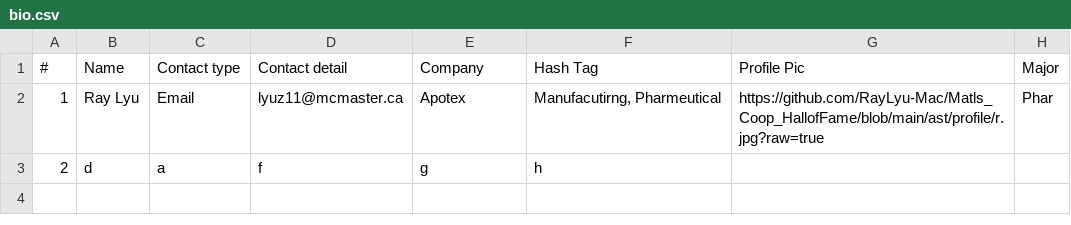
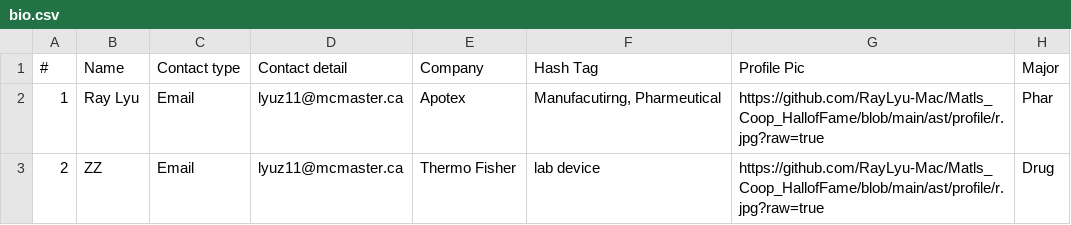
Before and after one commit to RayLyu-Mac/Matls_Coop_HallofFame, a CSV file: ast/csv/bio.csv, drawn as a sheet.

```diff
--- a/ast/csv/bio.csv
+++ b/ast/csv/bio.csv
@@ -2,2 +2,2 @@
 1,Ray Lyu,Email,lyuz11@mcmaster.ca,Apotex,"Manufacutirng, Pharmeutical",https://github.com/RayLyu-Mac/Matls_Coop_HallofFame/blob/main/ast/profile/r.jpg?raw=true,Phar
-2,d,a,f,g,h,,
+2,ZZ,Email,lyuz11@mcmaster.ca,Thermo Fisher,lab device,https://github.com/RayLyu-Mac/Matls_Coop_HallofFame/blob/main/ast/profile/r.jpg?raw=true,Drug
```
Also changed, not shown: 18 other files.
